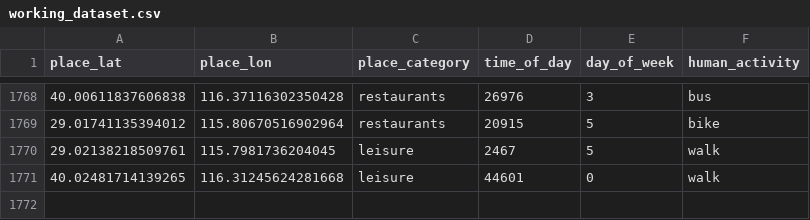
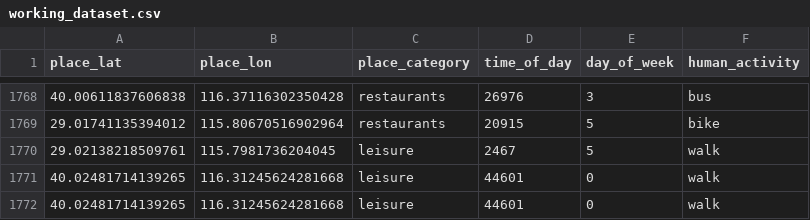
Before and after one commit to TommasoAzz/social-places-backend, a CSV file: context_aware/contextaware/classifier/working_dataset.csv, drawn as a sheet; only a part is shown, gaps mark what is left out; the diff names each change by its address in the sheet, - before the commit and + after, or states it on an @@ line.

```diff
--- a/context_aware/contextaware/classifier/working_dataset.csv
+++ b/context_aware/contextaware/classifier/working_dataset.csv
+row 1772: 40.02481714139265 | 116.31245624281668 | leisure | 44601 | 0 | walk
```
Also changed, not shown: 4 other files.
